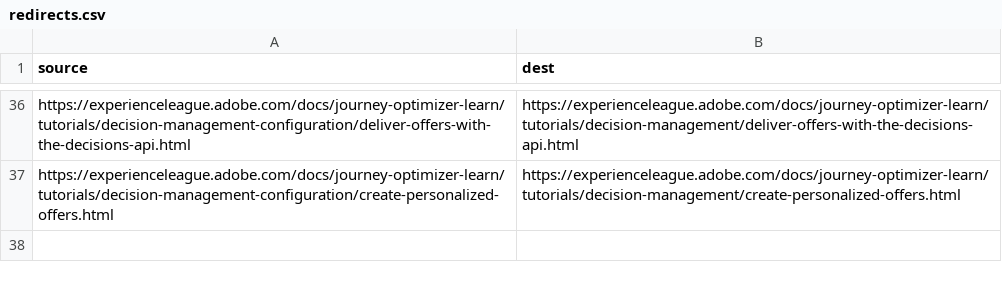
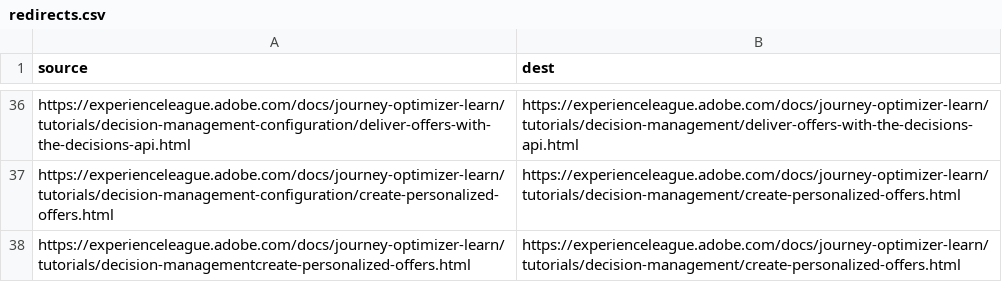
Before and after one commit to AdobeDocs/journey-optimizer-learn.it-IT, a CSV file: redirects.csv, drawn as a sheet; only a part is shown, gaps mark what is left out.

Commit message:
Synced non localizable files from repo .

```diff
--- a/redirects.csv
+++ b/redirects.csv
@@ -37 +37,2 @@ https://experienceleague.adobe.com/docs/journey-optimizer-learn/tutorials/decisi
 https://experienceleague.adobe.com/docs/journey-optimizer-learn/tutorials/decision-management-configuration/create-personalized-offers.html,https://experienceleague.adobe.com/docs/journey-optimizer-learn/tutorials/decision-management/create-personalized-offers.html
+https://experienceleague.adobe.com/docs/journey-optimizer-learn/tutorials/decision-managementcreate-personalized-offers.html,https://experienceleague.adobe.com/docs/journey-optimizer-learn/tutorials/decision-management/create-personalized-offers.html
```
